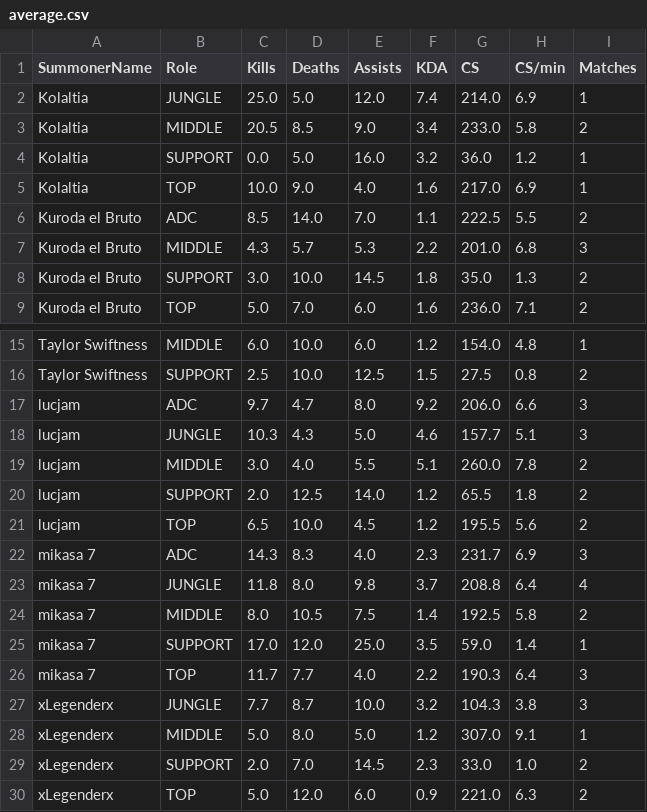
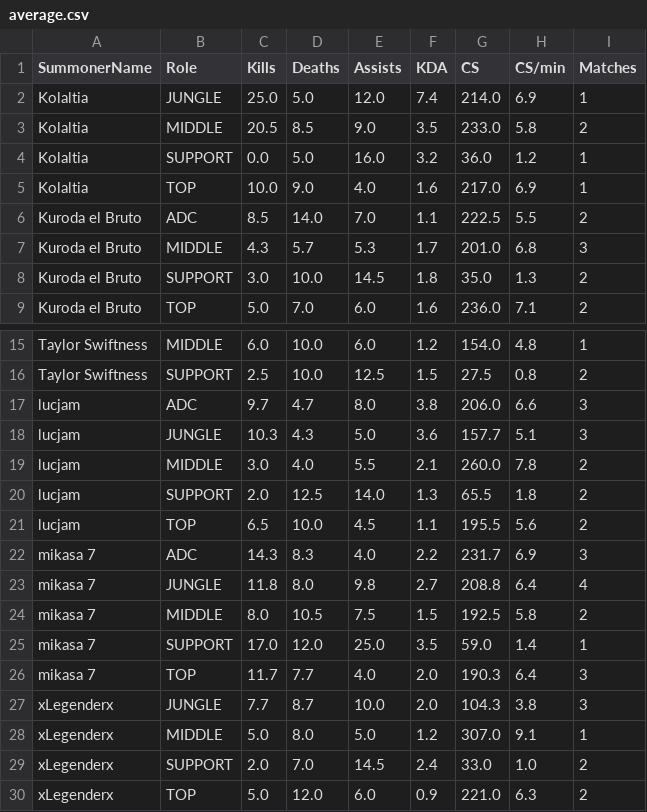
Before and after one commit to Thom3002/LOLflexAPI-WebApp, a CSV file: tabelas/average.csv, drawn as a sheet; only a part is shown, gaps mark what is left out.

Commit message:
Adiciona botao de sort na tabela + corrige media de kda

```diff
--- a/tabelas/average.csv
+++ b/tabelas/average.csv
@@ -2,3 +2,3 @@ SummonerName,Role,Kills,Deaths,Assists,KDA,CS,CS/min,Matches
 Kolaltia,JUNGLE,25.0,5.0,12.0,7.4,214.0,6.9,1
-Kolaltia,MIDDLE,20.5,8.5,9.0,3.4,233.0,5.8,2
+Kolaltia,MIDDLE,20.5,8.5,9.0,3.5,233.0,5.8,2
 Kolaltia,SUPPORT,0.0,5.0,16.0,3.2,36.0,1.2,1
@@ -6,3 +6,3 @@ Kolaltia,TOP,10.0,9.0,4.0,1.6,217.0,6.9,1
 Kuroda el Bruto,ADC,8.5,14.0,7.0,1.1,222.5,5.5,2
-Kuroda el Bruto,MIDDLE,4.3,5.7,5.3,2.2,201.0,6.8,3
+Kuroda el Bruto,MIDDLE,4.3,5.7,5.3,1.7,201.0,6.8,3
 Kuroda el Bruto,SUPPORT,3.0,10.0,14.5,1.8,35.0,1.3,2
@@ -16,15 +16,15 @@ Taylor Swiftness,MIDDLE,6.0,10.0,6.0,1.2,154.0,4.8,1
 Taylor Swiftness,SUPPORT,2.5,10.0,12.5,1.5,27.5,0.8,2
-lucjam,ADC,9.7,4.7,8.0,9.2,206.0,6.6,3
-lucjam,JUNGLE,10.3,4.3,5.0,4.6,157.7,5.1,3
-lucjam,MIDDLE,3.0,4.0,5.5,5.1,260.0,7.8,2
-lucjam,SUPPORT,2.0,12.5,14.0,1.2,65.5,1.8,2
-lucjam,TOP,6.5,10.0,4.5,1.2,195.5,5.6,2
-mikasa 7,ADC,14.3,8.3,4.0,2.3,231.7,6.9,3
-mikasa 7,JUNGLE,11.8,8.0,9.8,3.7,208.8,6.4,4
-mikasa 7,MIDDLE,8.0,10.5,7.5,1.4,192.5,5.8,2
+lucjam,ADC,9.7,4.7,8.0,3.8,206.0,6.6,3
+lucjam,JUNGLE,10.3,4.3,5.0,3.6,157.7,5.1,3
+lucjam,MIDDLE,3.0,4.0,5.5,2.1,260.0,7.8,2
+lucjam,SUPPORT,2.0,12.5,14.0,1.3,65.5,1.8,2
+lucjam,TOP,6.5,10.0,4.5,1.1,195.5,5.6,2
+mikasa 7,ADC,14.3,8.3,4.0,2.2,231.7,6.9,3
+mikasa 7,JUNGLE,11.8,8.0,9.8,2.7,208.8,6.4,4
+mikasa 7,MIDDLE,8.0,10.5,7.5,1.5,192.5,5.8,2
 mikasa 7,SUPPORT,17.0,12.0,25.0,3.5,59.0,1.4,1
-mikasa 7,TOP,11.7,7.7,4.0,2.2,190.3,6.4,3
-xLegenderx,JUNGLE,7.7,8.7,10.0,3.2,104.3,3.8,3
+mikasa 7,TOP,11.7,7.7,4.0,2.0,190.3,6.4,3
+xLegenderx,JUNGLE,7.7,8.7,10.0,2.0,104.3,3.8,3
 xLegenderx,MIDDLE,5.0,8.0,5.0,1.2,307.0,9.1,1
-xLegenderx,SUPPORT,2.0,7.0,14.5,2.3,33.0,1.0,2
+xLegenderx,SUPPORT,2.0,7.0,14.5,2.4,33.0,1.0,2
 xLegenderx,TOP,5.0,12.0,6.0,0.9,221.0,6.3,2
```
Also changed, not shown: 3 other files.
